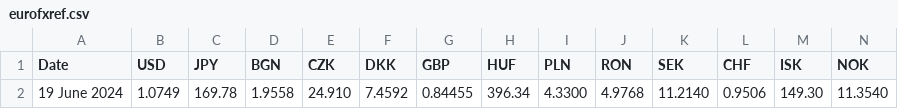
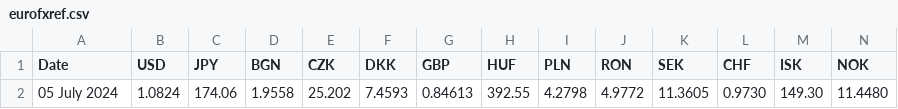
Before and after one commit to matat99/portfolio_mgr, a CSV file: code/databases/eurofxref.csv, drawn as a sheet; only a part is shown; removed rows and columns are numbered as before the commit, all else as after; rows hold the shown columns only; the diff names each change by its address in the sheet, - before the commit and + after, or states it on an @@ line.

```diff
--- a/code/databases/eurofxref.csv
+++ b/code/databases/eurofxref.csv
-row 2: 19 June 2024 | 1.0749 | 169.78 | 1.9558 | 24.910 | 7.4592 | 0.84455 | 396.34 | 4.3300 | 4.9768 | 11.2140 | 0.9506 | 149.30 | 11.3540
+row 2: 05 July 2024 | 1.0824 | 174.06 | 1.9558 | 25.202 | 7.4593 | 0.84613 | 392.55 | 4.2798 | 4.9772 | 11.3605 | 0.9730 | 149.30 | 11.4480
```
Also changed, not shown: 5 other files.
